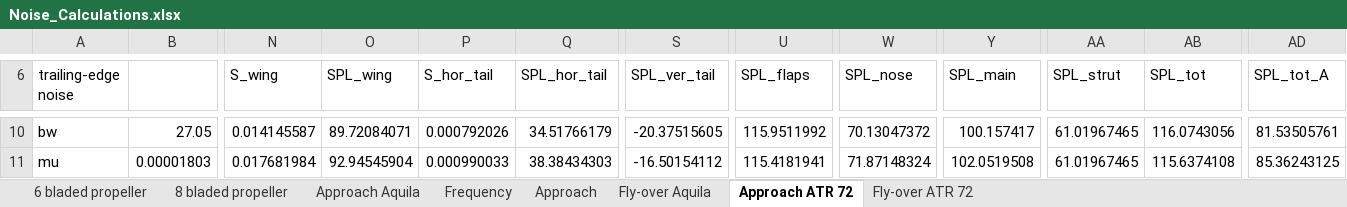
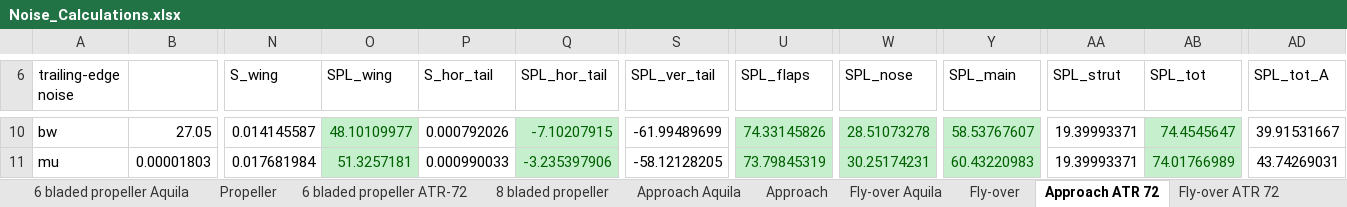
Before and after one commit to araquila/sinkorporated, an Excel workbook: Noise_Calculations.xlsx, sheet Approach ATR 72, drawn as a sheet; only a part is shown, gaps mark what is left out; values as stored, in another font and other column widths than the file's, no borders; charts and pictures not drawn; the diff covers the shown part only; the diff names each change by its address in the sheet, - before the commit and + after, or states it on an @@ line.

```diff
--- a/Noise_Calculations.xlsx (sheet Approach ATR 72)
+++ b/Noise_Calculations.xlsx (sheet Approach ATR 72)
-sheet tab: 6 bladed propeller
+sheet tab: 6 bladed propeller Aquila
-sheet tab: Frequency
+sheet tab: Propeller
+sheet tab: 6 bladed propeller ATR-72
+sheet tab: Fly-over
@@ O10:O11 fill: none → #C6EFCE, text colour: black → #006100 @@
-O10 (SPL_wing): 89.72084071
+O10 (SPL_wing): 48.10109977
@@ Q10:Q11 fill: none → #C6EFCE, text colour: black → #006100 @@
-Q10 (SPL_hor_tail): 34.51766179
+Q10 (SPL_hor_tail): -7.10207915
-S10 (SPL_ver_tail): -20.37515605
+S10 (SPL_ver_tail): -61.99489699
@@ U10:U11 fill: none → #C6EFCE, text colour: black → #006100 @@
-U10 (SPL_flaps): 115.9511992
+U10 (SPL_flaps): 74.33145826
@@ W10:W11 fill: none → #C6EFCE, text colour: black → #006100 @@
-W10 (SPL_nose): 70.13047372
+W10 (SPL_nose): 28.51073278
@@ Y10:Y11 fill: none → #C6EFCE, text colour: black → #006100 @@
-Y10 (SPL_main): 100.157417
+Y10 (SPL_main): 58.53767607
-AA10:AA11 (SPL_strut): 61.01967465
+AA10:AA11 (SPL_strut): 19.39993371
@@ AB10:AB11 fill: none → #C6EFCE, text colour: black → #006100 @@
-AB10 (SPL_tot): 116.0743056
+AB10 (SPL_tot): 74.4545647
-AD10 (SPL_tot_A): 81.53505761
+AD10 (SPL_tot_A): 39.91531667
-O11 (SPL_wing): 92.94545904
+O11 (SPL_wing): 51.3257181
-Q11 (SPL_hor_tail): 38.38434303
+Q11 (SPL_hor_tail): -3.235397906
-S11 (SPL_ver_tail): -16.50154112
+S11 (SPL_ver_tail): -58.12128205
-U11 (SPL_flaps): 115.4181941
+U11 (SPL_flaps): 73.79845319
-W11 (SPL_nose): 71.87148324
+W11 (SPL_nose): 30.25174231
-Y11 (SPL_main): 102.0519508
+Y11 (SPL_main): 60.43220983
-AB11 (SPL_tot): 115.6374108
+AB11 (SPL_tot): 74.01766989
-AD11 (SPL_tot_A): 85.36243125
+AD11 (SPL_tot_A): 43.74269031
```
Also changed, not shown: 3 added rows, 3 removed rows, 276 edited cells and cell formats elsewhere in this sheet, sheet Fly-over Aquila, sheet Fly-over ATR 72, sheet Approach Aquila, sheet Approach, sheet 6 bladed propeller Aquila, charts or pictures, 2 other files.
